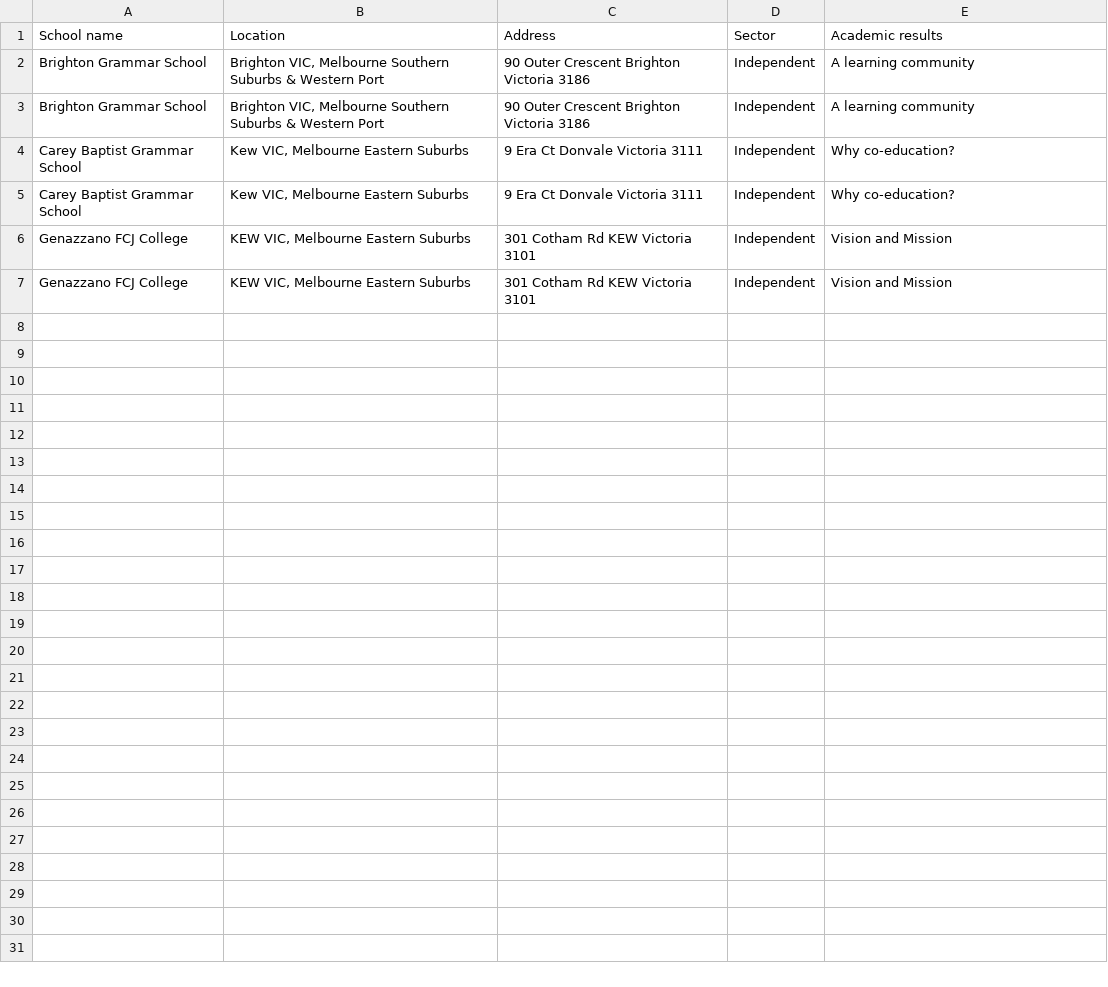
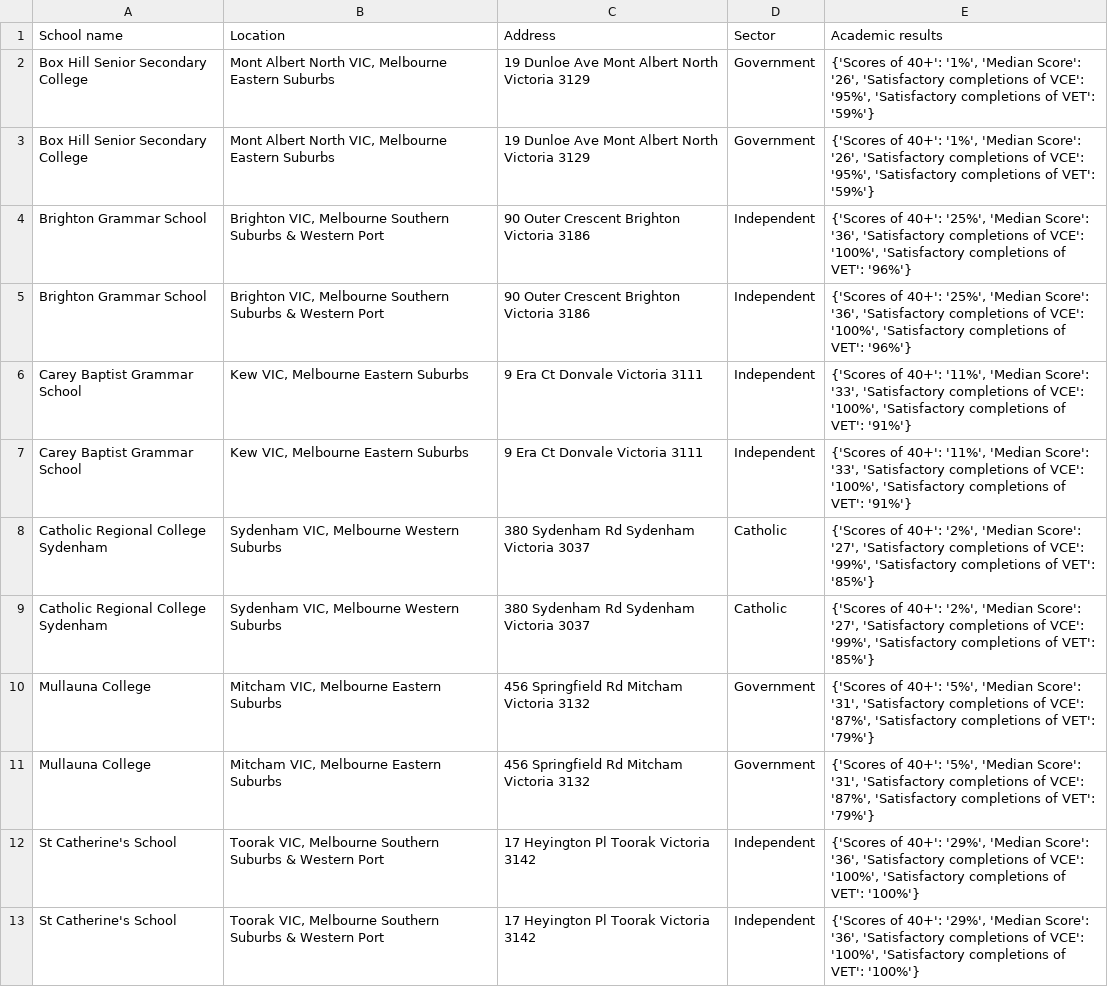
Before and after one commit to katleschris/research, a CSV file: schools.csv, drawn as a sheet.

Commit message:
Extracted academic results

```diff
--- a/schools.csv
+++ b/schools.csv
@@ -1,7 +1,13 @@
 School name,Location,Address,Sector,Academic results
-Brighton Grammar School,"Brighton VIC, Melbourne Southern Suburbs & Western Port",90 Outer Crescent Brighton Victoria 3186,Independent,A learning community
-Brighton Grammar School,"Brighton VIC, Melbourne Southern Suburbs & Western Port",90 Outer Crescent Brighton Victoria 3186,Independent,A learning community
-Carey Baptist Grammar School,"Kew VIC, Melbourne Eastern Suburbs",9 Era Ct Donvale Victoria 3111,Independent,Why co-education?
-Carey Baptist Grammar School,"Kew VIC, Melbourne Eastern Suburbs",9 Era Ct Donvale Victoria 3111,Independent,Why co-education?
-Genazzano FCJ College,"KEW VIC, Melbourne Eastern Suburbs",301 Cotham Rd KEW Victoria 3101,Independent,Vision and Mission
-Genazzano FCJ College,"KEW VIC, Melbourne Eastern Suburbs",301 Cotham Rd KEW Victoria 3101,Independent,Vision and Mission
+Box Hill Senior Secondary College,"Mont Albert North VIC, Melbourne Eastern Suburbs",19 Dunloe Ave Mont Albert North Victoria 3129,Government,"{'Scores of 40+': '1%', 'Median Score': '26', 'Satisfactory completions of VCE': '95%', 'Satisfactory completions of VET': '59%'}"
+Box Hill Senior Secondary College,"Mont Albert North VIC, Melbourne Eastern Suburbs",19 Dunloe Ave Mont Albert North Victoria 3129,Government,"{'Scores of 40+': '1%', 'Median Score': '26', 'Satisfactory completions of VCE': '95%', 'Satisfactory completions of VET': '59%'}"
+Brighton Grammar School,"Brighton VIC, Melbourne Southern Suburbs & Western Port",90 Outer Crescent Brighton Victoria 3186,Independent,"{'Scores of 40+': '25%', 'Median Score': '36', 'Satisfactory completions of VCE': '100%', 'Satisfactory completions of VET': '96%'}"
+Brighton Grammar School,"Brighton VIC, Melbourne Southern Suburbs & Western Port",90 Outer Crescent Brighton Victoria 3186,Independent,"{'Scores of 40+': '25%', 'Median Score': '36', 'Satisfactory completions of VCE': '100%', 'Satisfactory completions of VET': '96%'}"
+Carey Baptist Grammar School,"Kew VIC, Melbourne Eastern Suburbs",9 Era Ct Donvale Victoria 3111,Independent,"{'Scores of 40+': '11%', 'Median Score': '33', 'Satisfactory completions of VCE': '100%', 'Satisfactory completions of VET': '91%'}"
+Carey Baptist Grammar School,"Kew VIC, Melbourne Eastern Suburbs",9 Era Ct Donvale Victoria 3111,Independent,"{'Scores of 40+': '11%', 'Median Score': '33', 'Satisfactory completions of VCE': '100%', 'Satisfactory completions of VET': '91%'}"
+Catholic Regional College Sydenham,"Sydenham VIC, Melbourne Western Suburbs",380 Sydenham Rd Sydenham Victoria 3037,Catholic,"{'Scores of 40+': '2%', 'Median Score': '27', 'Satisfactory completions of VCE': '99%', 'Satisfactory completions of VET': '85%'}"
+Catholic Regional College Sydenham,"Sydenham VIC, Melbourne Western Suburbs",380 Sydenham Rd Sydenham Victoria 3037,Catholic,"{'Scores of 40+': '2%', 'Median Score': '27', 'Satisfactory completions of VCE': '99%', 'Satisfactory completions of VET': '85%'}"
+Mullauna College,"Mitcham VIC, Melbourne Eastern Suburbs",456 Springfield Rd Mitcham Victoria 3132,Government,"{'Scores of 40+': '5%', 'Median Score': '31', 'Satisfactory completions of VCE': '87%', 'Satisfactory completions of VET': '79%'}"
+Mullauna College,"Mitcham VIC, Melbourne Eastern Suburbs",456 Springfield Rd Mitcham Victoria 3132,Government,"{'Scores of 40+': '5%', 'Median Score': '31', 'Satisfactory completions of VCE': '87%', 'Satisfactory completions of VET': '79%'}"
+St Catherine's School,"Toorak VIC, Melbourne Southern Suburbs & Western Port",17 Heyington Pl Toorak Victoria 3142,Independent,"{'Scores of 40+': '29%', 'Median Score': '36', 'Satisfactory completions of VCE': '100%', 'Satisfactory completions of VET': '100%'}"
+St Catherine's School,"Toorak VIC, Melbourne Southern Suburbs & Western Port",17 Heyington Pl Toorak Victoria 3142,Independent,"{'Scores of 40+': '29%', 'Median Score': '36', 'Satisfactory completions of VCE': '100%', 'Satisfactory completions of VET': '100%'}"
```
Also changed, not shown: 1 other file.
